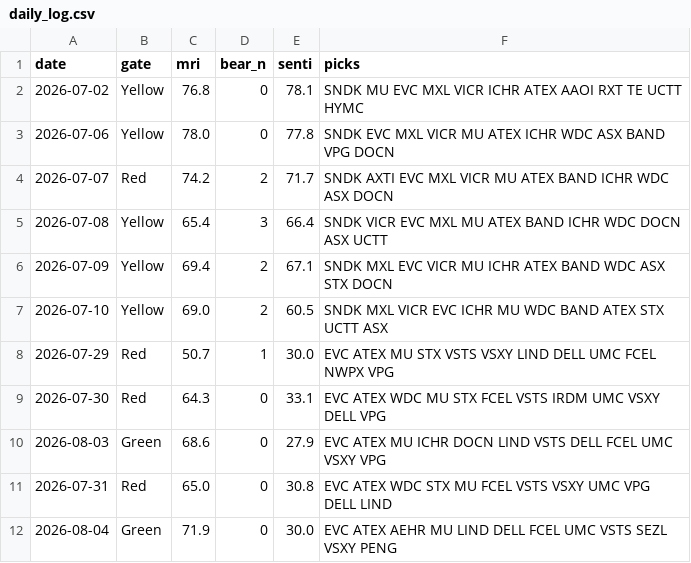
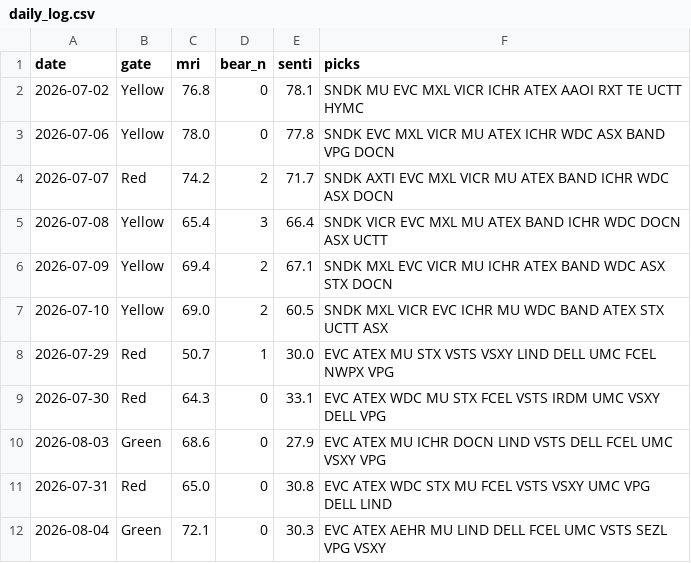
Before and after one commit to thanzo12wizu-stack/v38-watchlist, a CSV file: daily_log.csv, drawn as a sheet.

```diff
--- a/daily_log.csv
+++ b/daily_log.csv
@@ -11,2 +11,2 @@ date,gate,mri,bear_n,senti,picks
 2026-07-31,Red,65.0,0,30.8,EVC ATEX WDC STX MU FCEL VSTS VSXY UMC VPG DELL LIND
-2026-08-04,Green,71.9,0,30.0,EVC ATEX AEHR MU LIND DELL FCEL UMC VSTS SEZL VSXY PENG
+2026-08-04,Green,72.1,0,30.3,EVC ATEX AEHR MU LIND DELL FCEL UMC VSTS SEZL VPG VSXY
```
Also changed, not shown: 4 other files.
